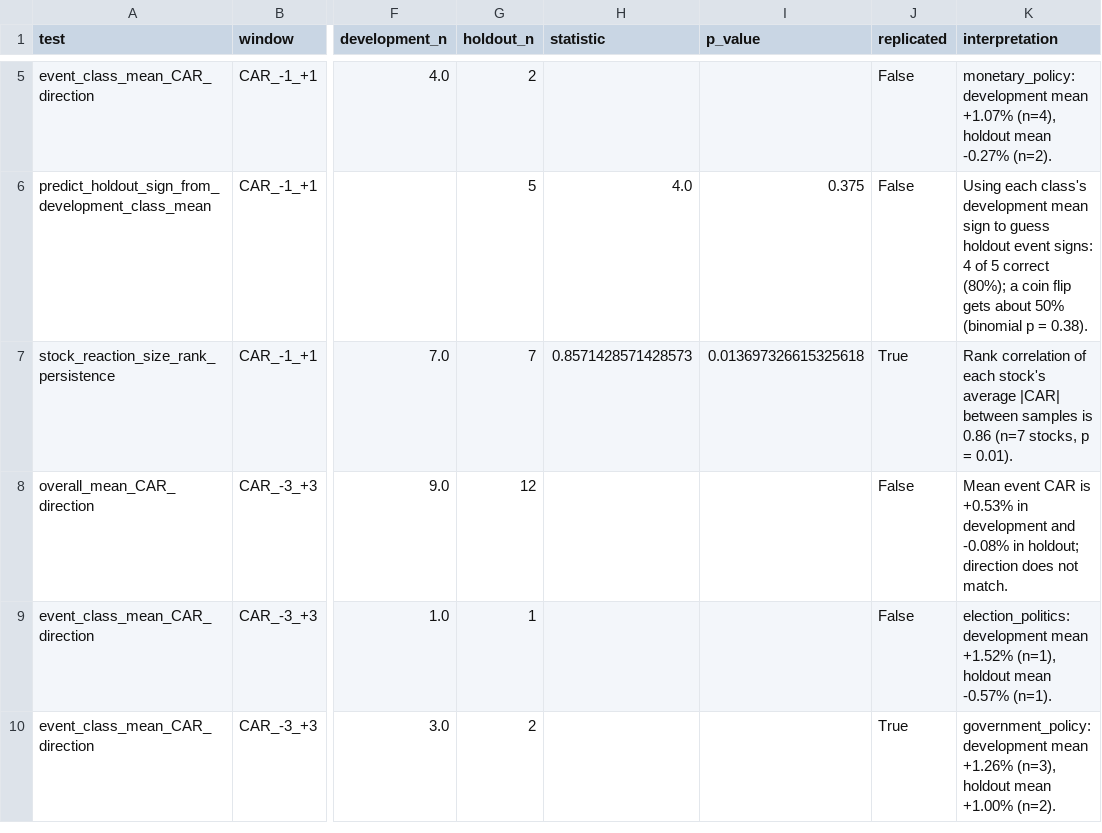
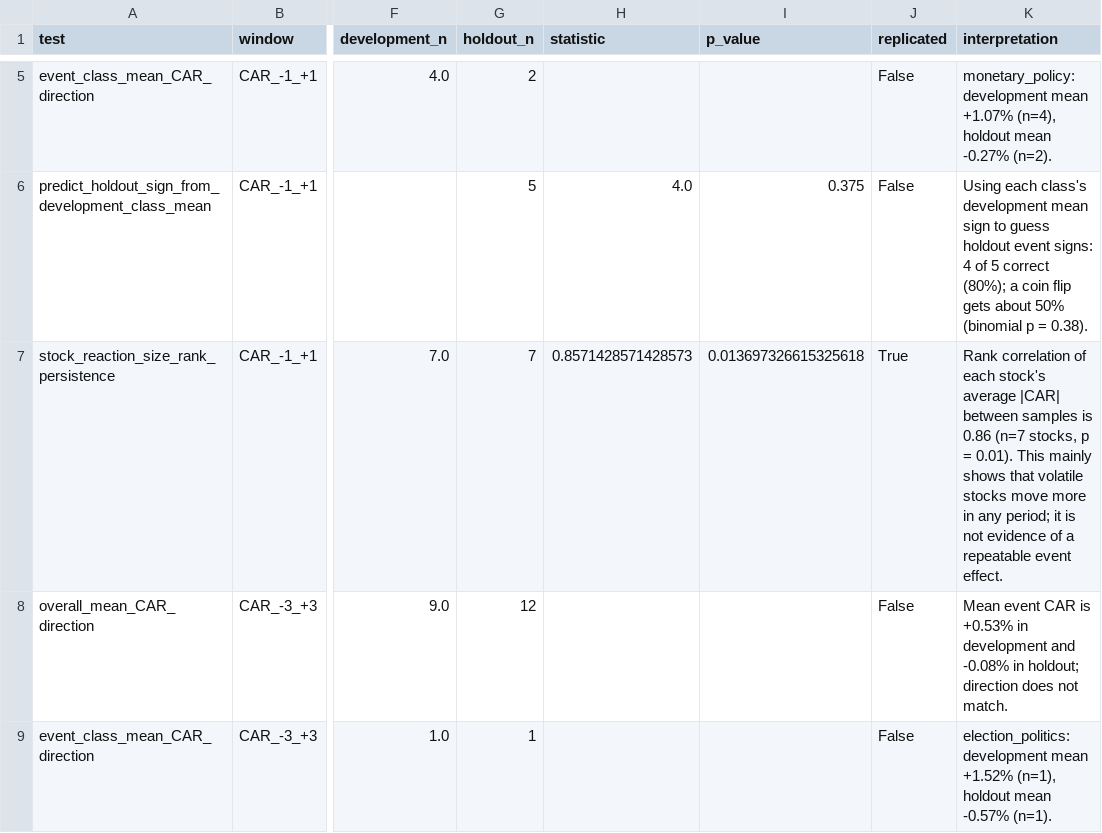
Before and after one commit to lordabhishek10242/EventEcho, a CSV file: results/reproduced/pattern_generalization.csv, drawn as a sheet; only a part is shown, gaps mark what is left out; the shorter side is filled out with more unchanged rows; the diff covers the shown part only; the diff names each change by its address in the sheet, - before the commit and + after, or states it on an @@ line.

```diff
--- a/results/reproduced/pattern_generalization.csv
+++ b/results/reproduced/pattern_generalization.csv
-K7 (interpretation): …= 0.01).
+K7 (interpretation): …= 0.01). This mainly shows that volatile stocks move more in any period; it is not evidence of a repeatable event effect.
```
Also changed, not shown: 2 edited cells elsewhere in this file, 3 other files.
